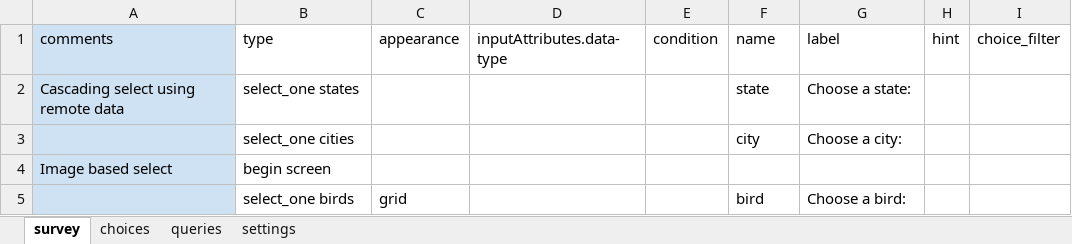
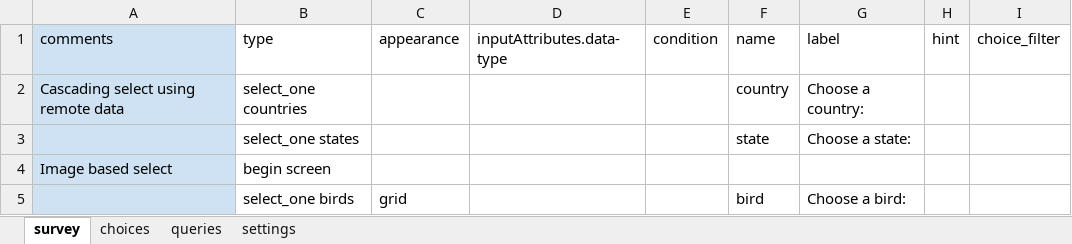
Before and after one commit to magogt/opendatakit.survey-js-clean, an Excel workbook: form-files/selects/selects.xlsx, sheet survey, drawn as a sheet; only a part is shown; values as stored, in another font and other column widths than the file's, no borders; removed rows and columns are numbered as before the commit, all else as after; the diff names each change by its address in the sheet, - before the commit and + after, or states it on an @@ line.

Commit message:
Fixing name bugs in select example form

```diff
--- a/form-files/selects/selects.xlsx (sheet survey)
+++ b/form-files/selects/selects.xlsx (sheet survey)
+row 2: Cascading select using remote data | select_one countries |  |  |  | country | Choose a country:
-A3 (comments): Cascading select using remote data
+A3 (comments): (empty)
-row 3:  | select_one cities |  |  |  | city | Choose a city:
```
Also changed, not shown: sheet queries, form-files/example/example.xlsx, 1 other file.
